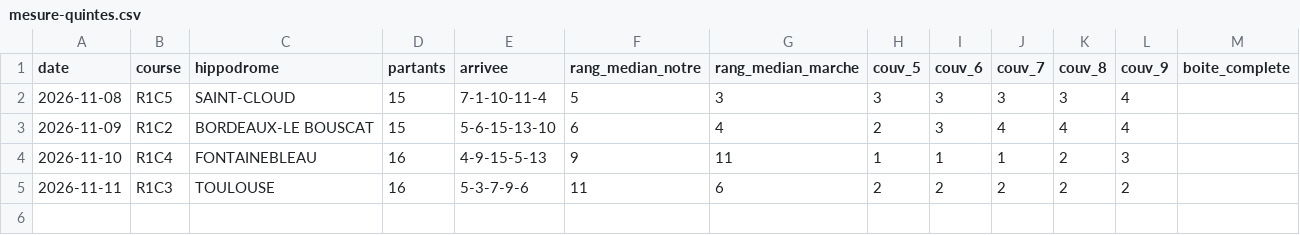
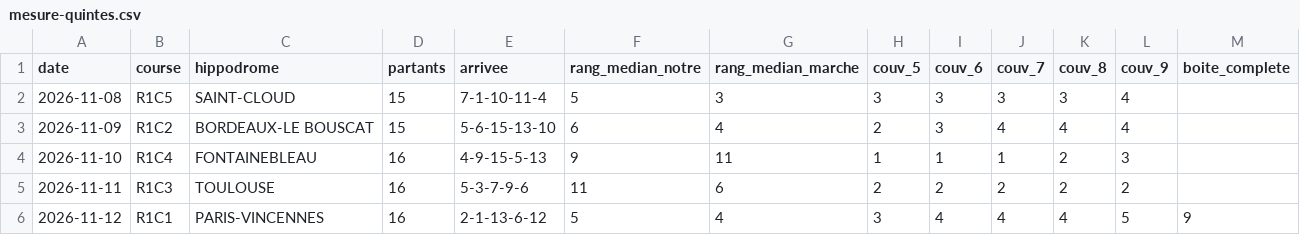
Before and after one commit to irrever/c-kdo-test, a CSV file: quinte/journal/mesure-quintes.csv, drawn as a sheet.

```diff
--- a/quinte/journal/mesure-quintes.csv
+++ b/quinte/journal/mesure-quintes.csv
@@ -5 +5,2 @@ date;course;hippodrome;partants;arrivee;rang_median_notre;rang_median_marche;cou
 2026-11-11;R1C3;TOULOUSE  ;16;5-3-7-9-6;11;6;2;2;2;2;2;
+2026-11-12;R1C1;PARIS-VINCENNES;16;2-1-13-6-12;5;4;3;4;4;4;5;9
```
Also changed, not shown: quinte/journal/essais-chronos.csv, quinte/journal/mouvement.csv, 2 other files.
